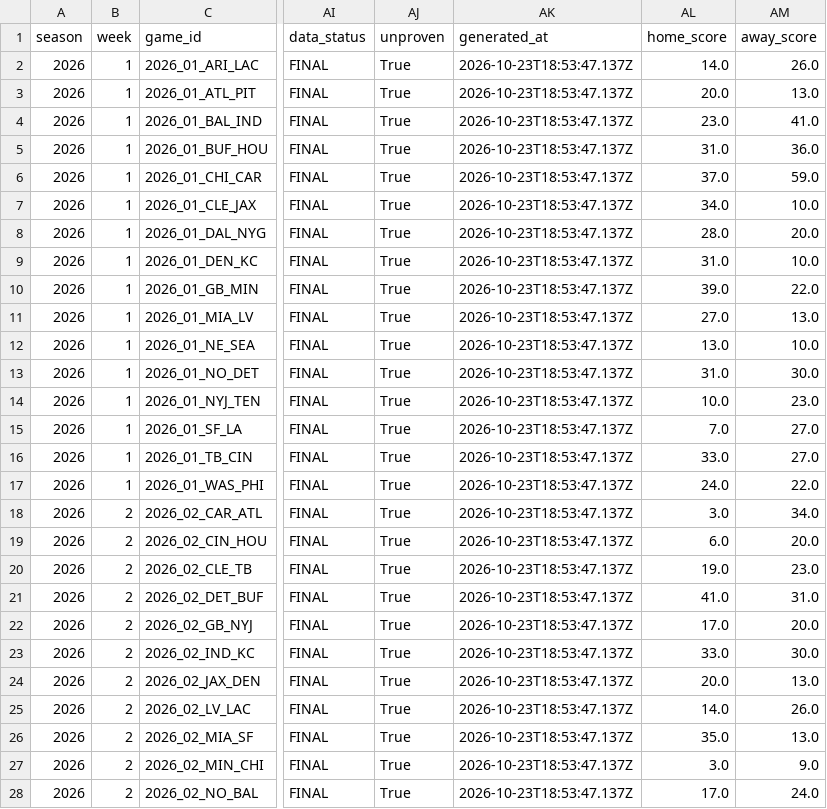
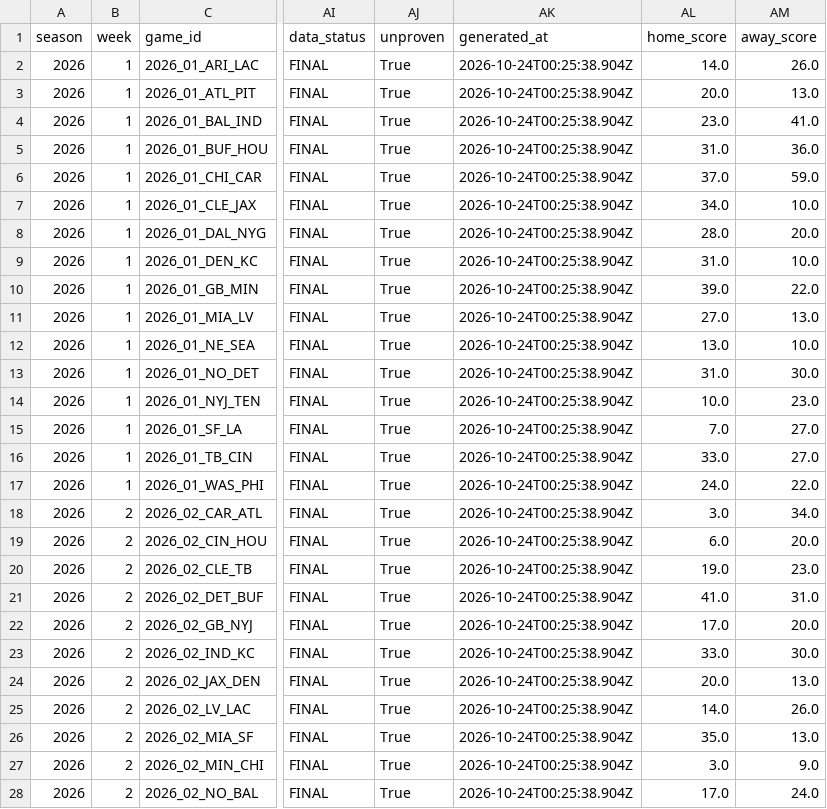
Before and after one commit to azcal/mbm-nfl, a CSV file: logs/edgedesk_export.csv, drawn as a sheet; only a part is shown, gaps mark what is left out; the diff covers the shown part only; the diff names each change by its address in the sheet, - before the commit and + after, or states it on an @@ line.

```diff
--- a/logs/edgedesk_export.csv
+++ b/logs/edgedesk_export.csv
-AK2:AK28 (generated_at): 2026-10-23T18:53:47.137Z
+AK2:AK28 (generated_at): 2026-10-24T00:25:38.904Z
```
Also changed, not shown: 169 edited cells elsewhere in this file, logs/picks.csv, logs/predictions.csv, 3 other files.
